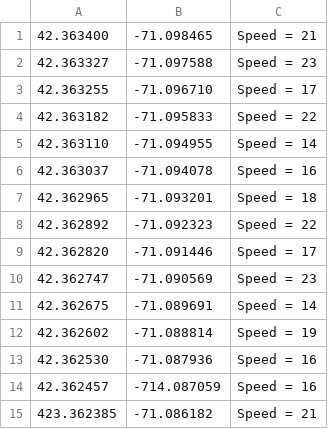
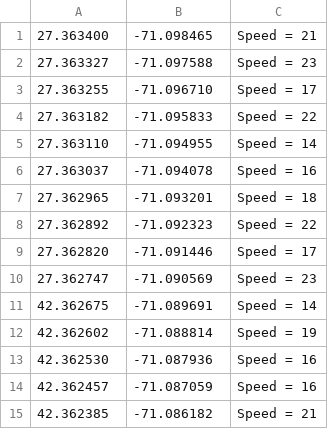
Before and after one commit to rafaelmorquecho/head-first-c, a CSV file: tema3/gpsdata.csv, drawn as a sheet.

```diff
--- a/tema3/gpsdata.csv
+++ b/tema3/gpsdata.csv
@@ -1,11 +1,11 @@
-42.363400,-71.098465,Speed = 21
-42.363327,-71.097588,Speed = 23
-42.363255,-71.096710,Speed = 17
-42.363182,-71.095833,Speed = 22
-42.363110,-71.094955,Speed = 14
-42.363037,-71.094078,Speed = 16
-42.362965,-71.093201,Speed = 18
-42.362892,-71.092323,Speed = 22
-42.362820,-71.091446,Speed = 17
-42.362747,-71.090569,Speed = 23
+27.363400,-71.098465,Speed = 21
+27.363327,-71.097588,Speed = 23
+27.363255,-71.096710,Speed = 17
+27.363182,-71.095833,Speed = 22
+27.363110,-71.094955,Speed = 14
+27.363037,-71.094078,Speed = 16
+27.362965,-71.093201,Speed = 18
+27.362892,-71.092323,Speed = 22
+27.362820,-71.091446,Speed = 17
+27.362747,-71.090569,Speed = 23
 42.362675,-71.089691,Speed = 14
@@ -13,3 +13,3 @@
 42.362530,-71.087936,Speed = 16
-42.362457,-714.087059,Speed = 16
-423.362385,-71.086182,Speed = 21
+42.362457,-71.087059,Speed = 16
+42.362385,-71.086182,Speed = 21
```
Also changed, not shown: 17 other files.
